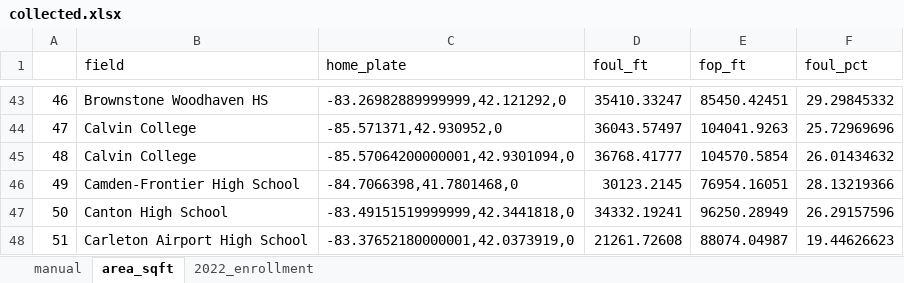
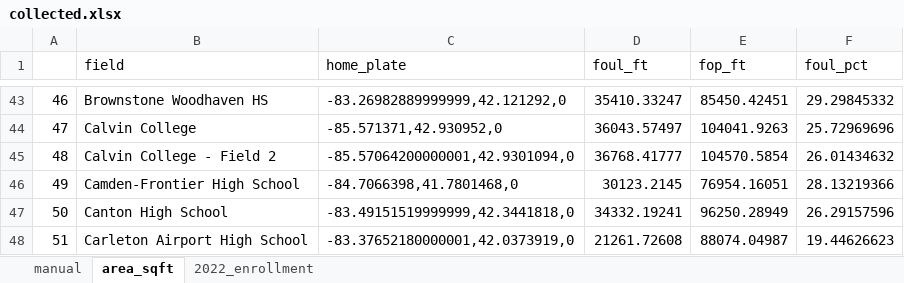
Before and after one commit to JSmith1826/BB_parks, an Excel workbook: data/collected.xlsx, sheet area_sqft, drawn as a sheet; only a part is shown, gaps mark what is left out; values as stored, in another font and other column widths than the file's, no borders; conditional formats not drawn; the diff names each change by its address in the sheet, - before the commit and + after, or states it on an @@ line.

```diff
--- a/data/collected.xlsx (sheet area_sqft)
+++ b/data/collected.xlsx (sheet area_sqft)
-B45 (field): Calvin College
+B45 (field): Calvin College - Field 2
```
Also changed, not shown: 1 other file.
